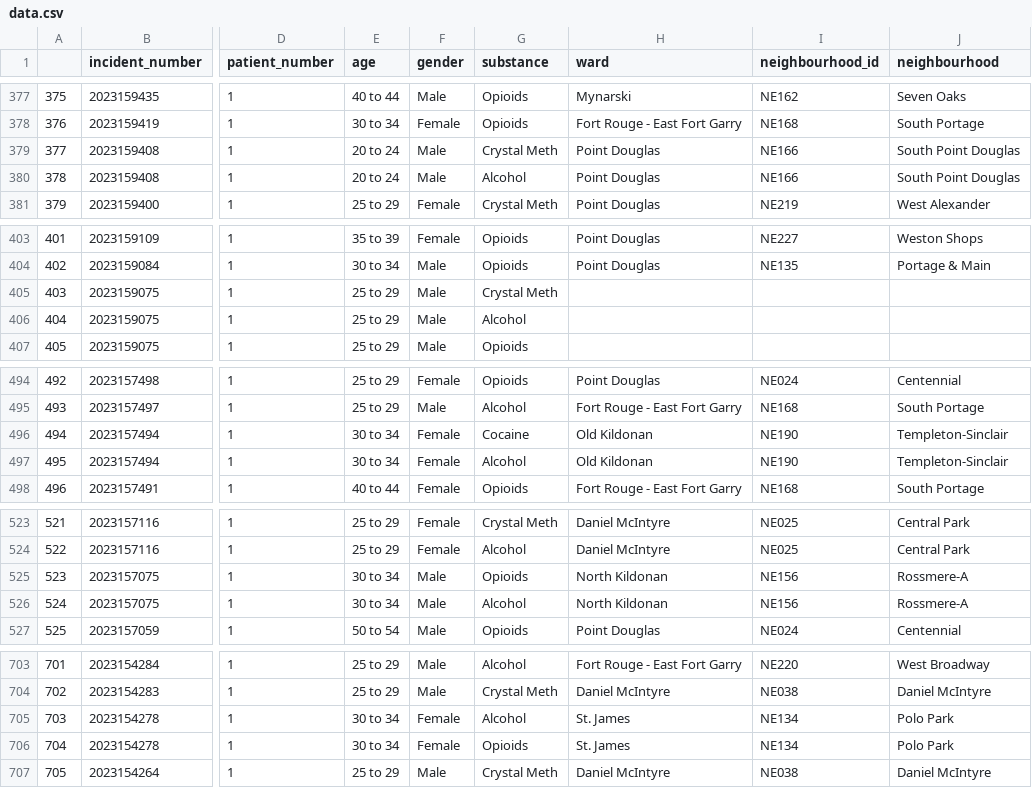
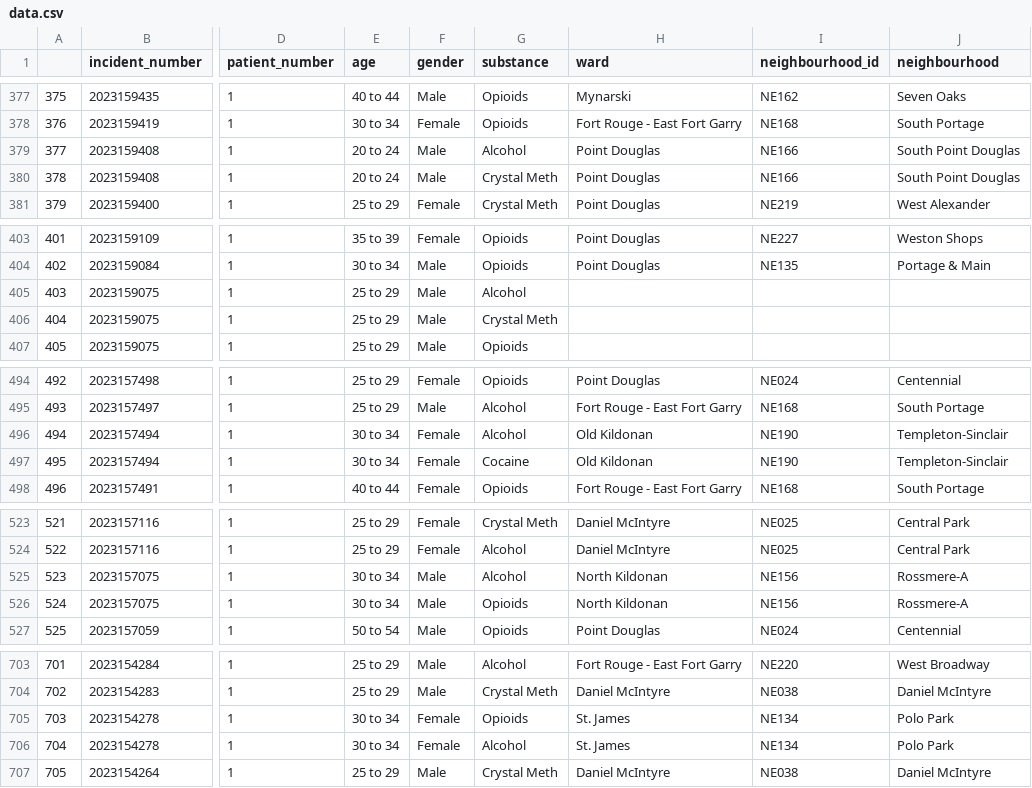
Before and after one commit to alancj731/drug_incidents_winnipeg, a CSV file: data/data.csv, drawn as a sheet; only a part is shown, gaps mark what is left out; the diff covers the shown part only; the diff names each change by its address in the sheet, - before the commit and + after, or states it on an @@ line.

```diff
--- a/data/data.csv
+++ b/data/data.csv
-G379 (substance): Crystal Meth
+G379 (substance): Alcohol
-G380 (substance): Alcohol
+G380 (substance): Crystal Meth
-G405 (substance): Crystal Meth
+G405 (substance): Alcohol
-G406 (substance): Alcohol
+G406 (substance): Crystal Meth
-G496 (substance): Cocaine
+G496 (substance): Alcohol
-G497 (substance): Alcohol
+G497 (substance): Cocaine
-G525 (substance): Opioids
+G525 (substance): Alcohol
-G526 (substance): Alcohol
+G526 (substance): Opioids
-G705 (substance): Alcohol
+G705 (substance): Opioids
-G706 (substance): Opioids
+G706 (substance): Alcohol
```
Also changed, not shown: 37 edited cells elsewhere in this file, 7 other files.
